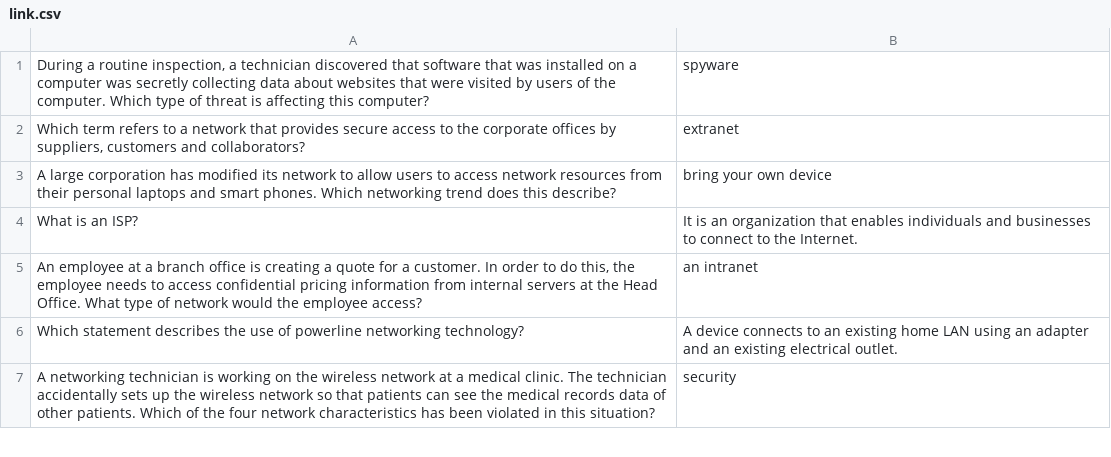
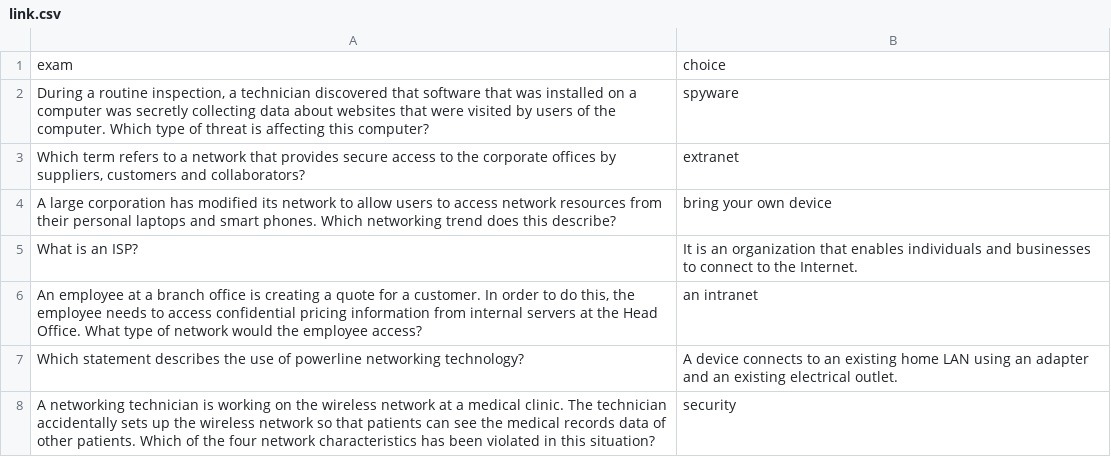
Before and after one commit to Team-Rev/Deep-Learning-NLP, a CSV file: link.csv, drawn as a sheet; only a part is shown.

```diff
--- a/link.csv
+++ b/link.csv
@@ -1 +1,2 @@
+exam|choice
 "During a routine inspection, a technician discovered that software that was installed on a computer was secretly collecting data about websites that were visited by users of the computer. Which type of threat is affecting this computer?"|"spyware"
```
Also changed, not shown: 4 other files.
